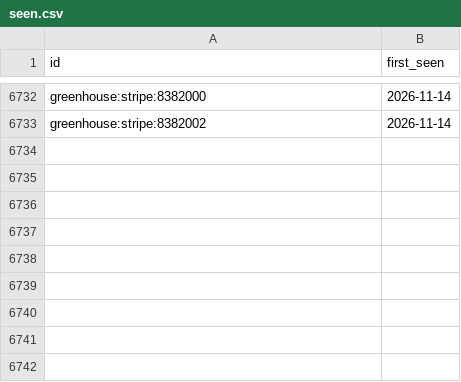
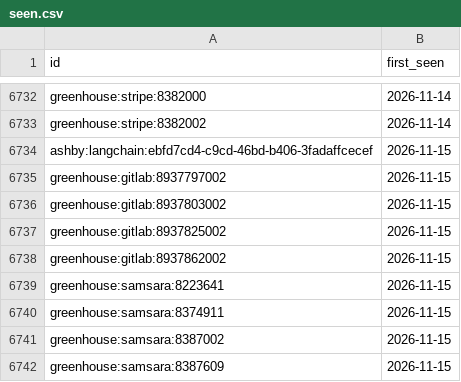
Before and after one commit to sarajmcghee/ai-job-radar, a CSV file: data/seen.csv, drawn as a sheet; only a part is shown, gaps mark what is left out.

```diff
--- a/data/seen.csv
+++ b/data/seen.csv
@@ -6733 +6733,10 @@ greenhouse:stripe:8382000,2026-11-14
 greenhouse:stripe:8382002,2026-11-14
+ashby:langchain:ebfd7cd4-c9cd-46bd-b406-3fadaffcecef,2026-11-15
+greenhouse:gitlab:8937797002,2026-11-15
+greenhouse:gitlab:8937803002,2026-11-15
+greenhouse:gitlab:8937825002,2026-11-15
+greenhouse:gitlab:8937862002,2026-11-15
+greenhouse:samsara:8223641,2026-11-15
+greenhouse:samsara:8374911,2026-11-15
+greenhouse:samsara:8387002,2026-11-15
+greenhouse:samsara:8387609,2026-11-15
```
Also changed, not shown: data/trends.csv, 8 other files.
